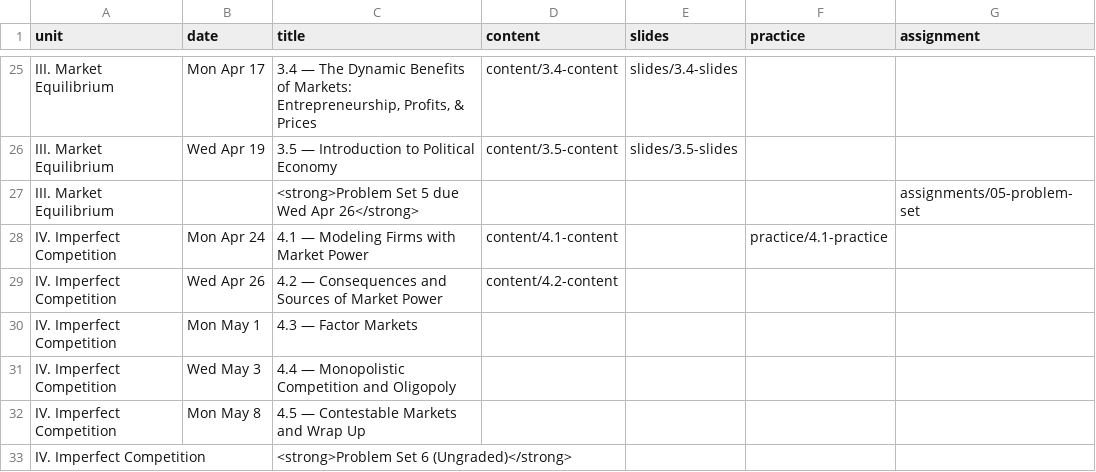
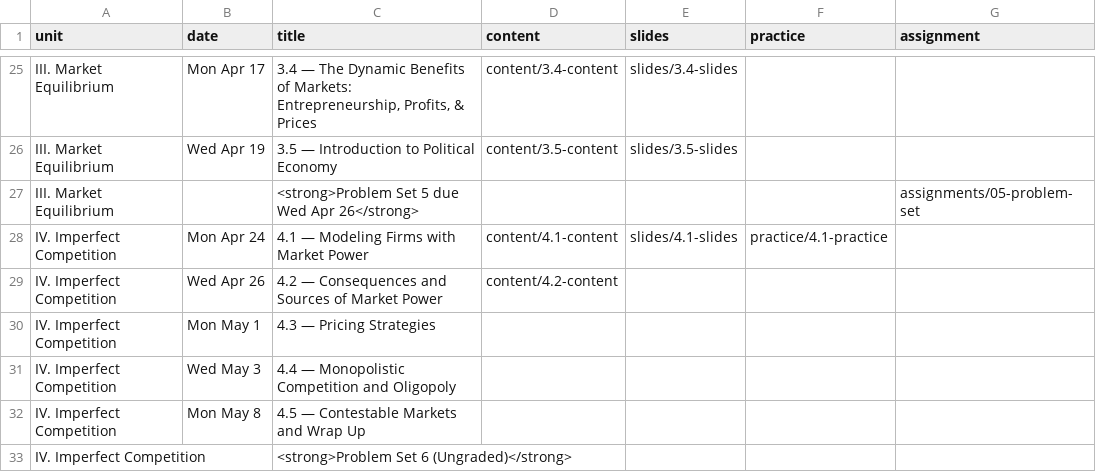
Before and after one commit to ryansafner/microS23, a CSV file: data/schedule.csv, drawn as a sheet; only a part is shown, gaps mark what is left out.

Commit message:
4.1 slides

```diff
--- a/data/schedule.csv
+++ b/data/schedule.csv
@@ -27,5 +27,5 @@ III. Market Equilibrium,Wed Apr 19,3.5 — Introduction to Political Economy,con
 III. Market Equilibrium,,<strong>Problem Set 5 due Wed Apr 26</strong>,,,,assignments/05-problem-set
-IV. Imperfect Competition,Mon Apr 24,4.1 — Modeling Firms with Market Power,content/4.1-content,,practice/4.1-practice,
+IV. Imperfect Competition,Mon Apr 24,4.1 — Modeling Firms with Market Power,content/4.1-content,slides/4.1-slides,practice/4.1-practice,
 IV. Imperfect Competition,Wed Apr 26,4.2 — Consequences and Sources of Market Power,content/4.2-content,,,
-IV. Imperfect Competition,Mon May 1,4.3 — Factor Markets,,,,
+IV. Imperfect Competition,Mon May 1,4.3 — Pricing Strategies,,,,
 IV. Imperfect Competition,Wed May 3,4.4 — Monopolistic Competition and Oligopoly,,,,
```
Also changed, not shown: 53 other files.
